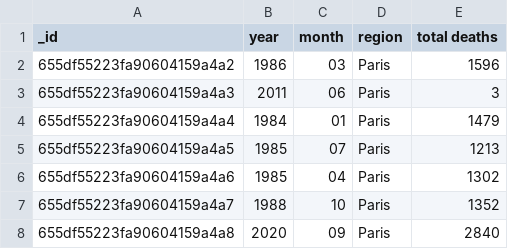
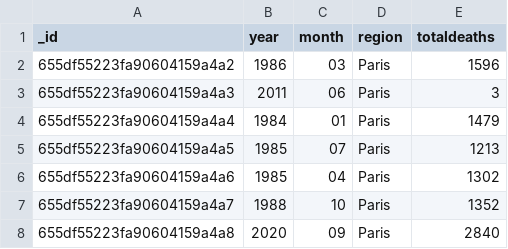
Before and after one commit to antoinekrull/cute-whales, a CSV file: dags/data/ingestion/fr_staging_data.csv, drawn as a sheet; only a part is shown.

Commit message:
renamed totaldeath column

```diff
--- a/dags/data/ingestion/fr_staging_data.csv
+++ b/dags/data/ingestion/fr_staging_data.csv
@@ -1,2 +1,2 @@
-_id,year,month,region,total deaths
+_id,year,month,region,totaldeaths
 655df55223fa90604159a4a2,1986,03,Paris,1596
```
Also changed, not shown: 1 other file.
